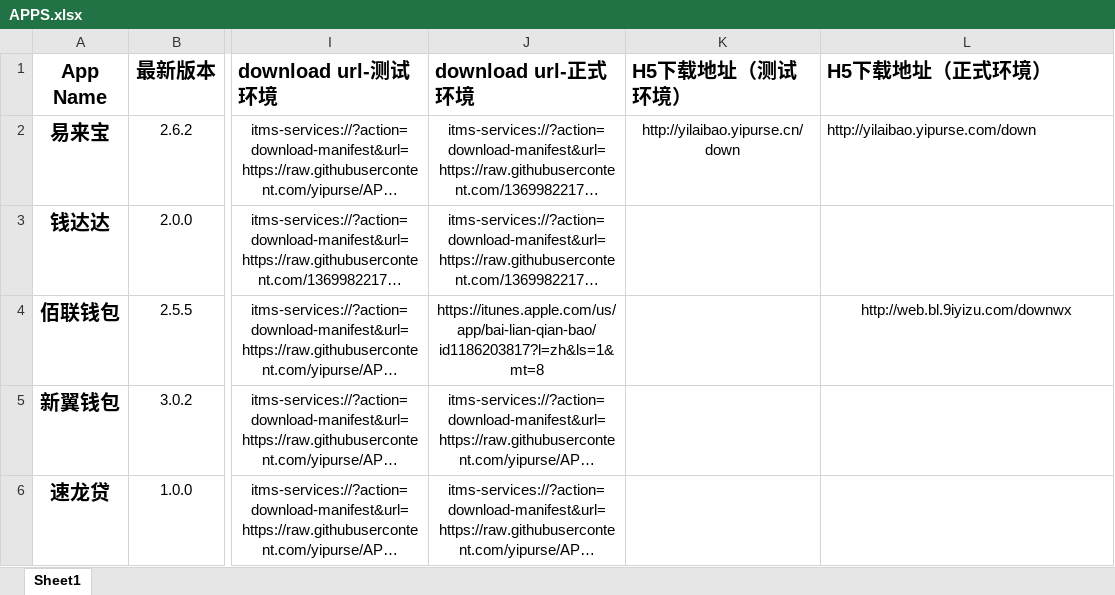
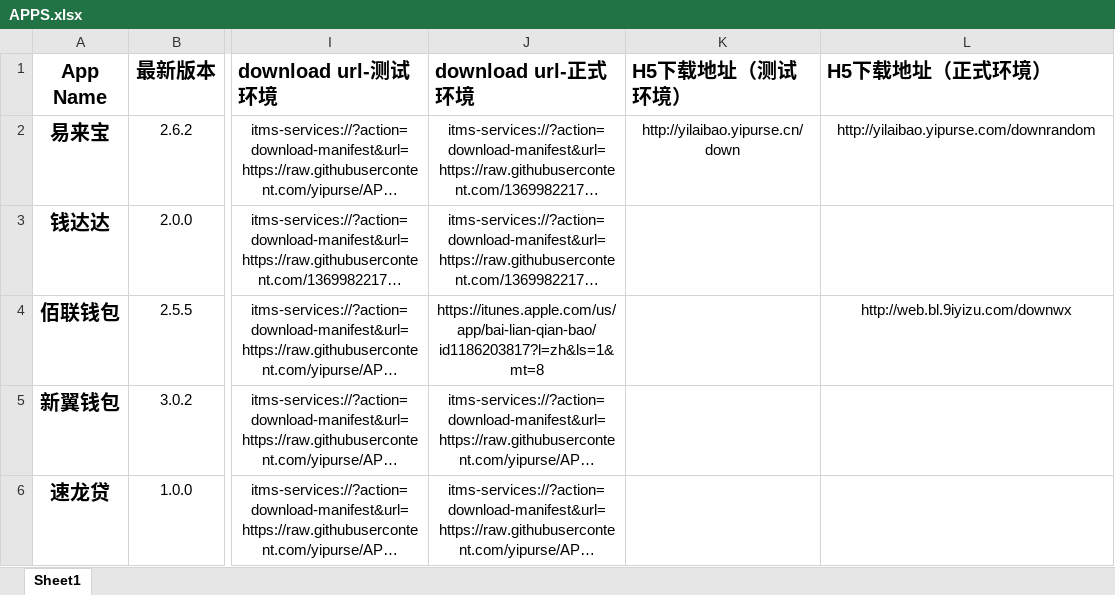
Before and after one commit to yipurse/APP-Release, an Excel workbook: APPS.xlsx, sheet Sheet1, drawn as a sheet; only a part is shown, gaps mark what is left out; long unchanged cells end in …; values as stored, in another font and other column widths than the file's, no borders; the diff names each change by its address in the sheet, - before the commit and + after, or states it on an @@ line.

Commit message:
更新Excel

```diff
--- a/APPS.xlsx (sheet Sheet1)
+++ b/APPS.xlsx (sheet Sheet1)
-L2 (H5下载地址（正式环境）): http://yilaibao.yipurse.com/down
+L2 (H5下载地址（正式环境）): http://yilaibao.yipurse.com/downrandom
-L2 alignment: left
+L2 alignment: center
```
